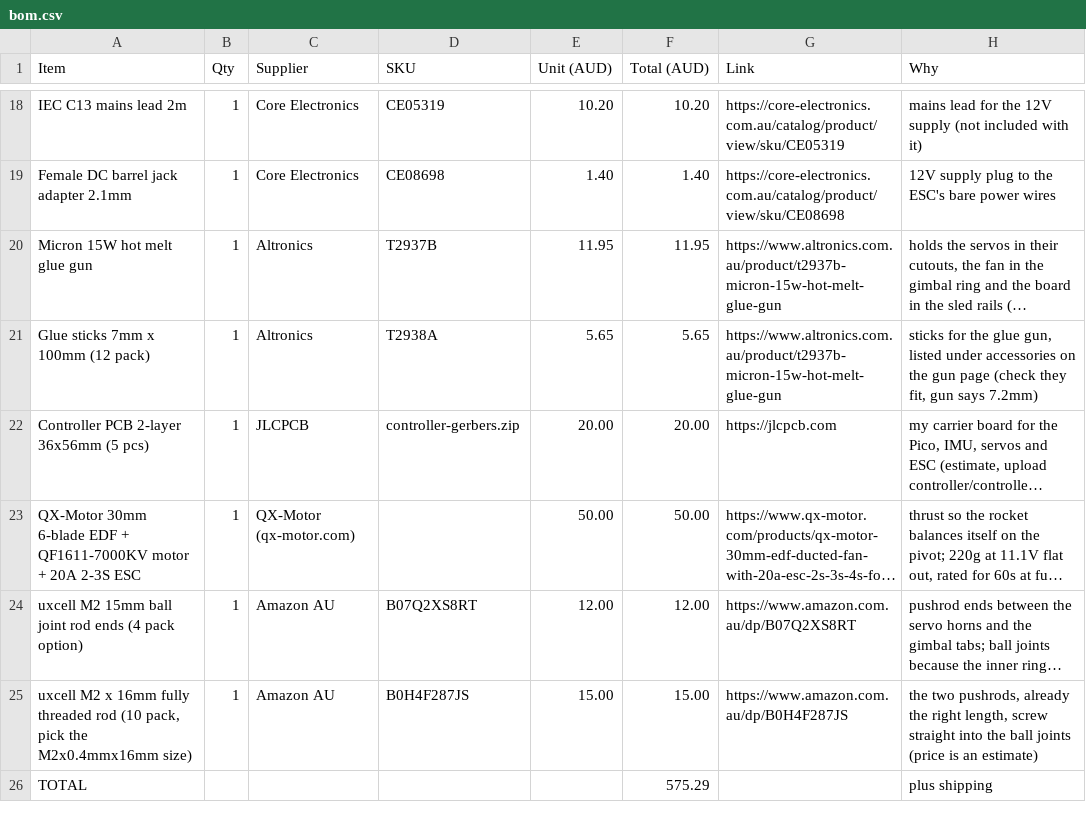
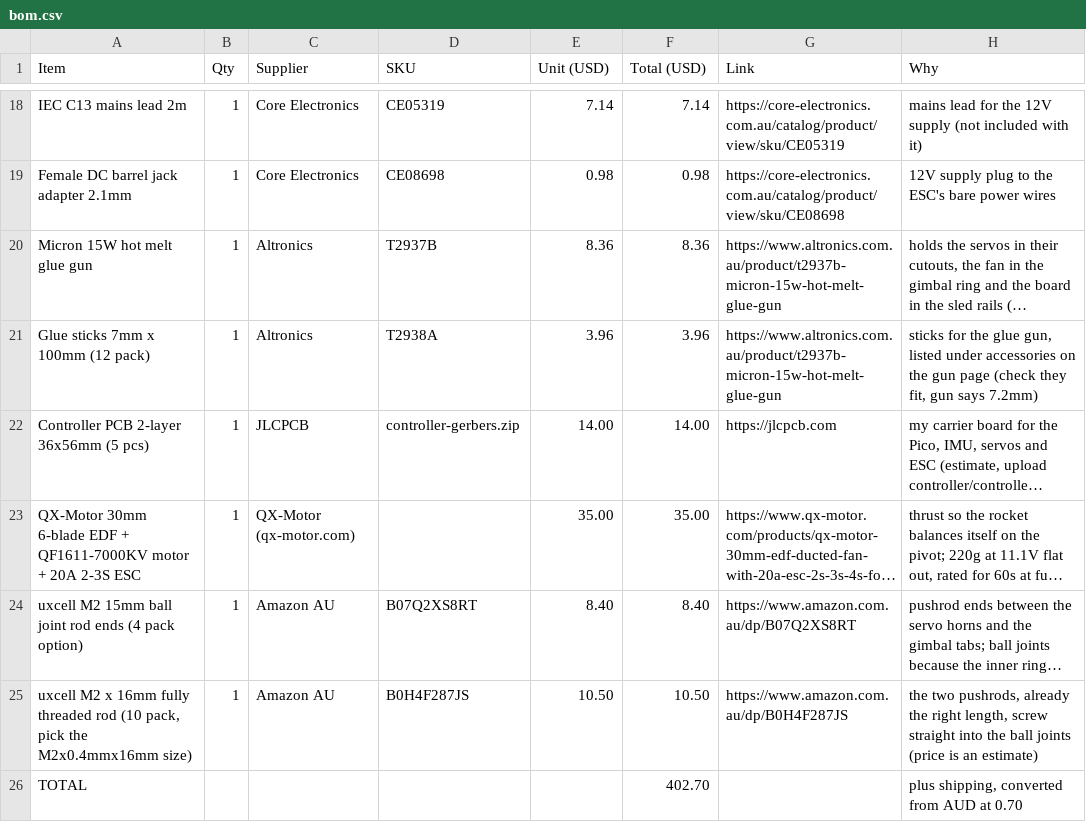
Before and after one commit to navthings/lilpid, a CSV file: bom.csv, drawn as a sheet; only a part is shown, gaps mark what is left out; long unchanged cells end in …; the diff covers the shown part only; the diff names each change by its address in the sheet, - before the commit and + after, or states it on an @@ line.

```diff
--- a/bom.csv
+++ b/bom.csv
-E1: Unit (AUD)
+E1: Unit (USD)
-F1: Total (AUD)
+F1: Total (USD)
-E18 (Unit (USD)): 10.20
+E18 (Unit (USD)): 7.14
-F18 (Total (USD)): 10.20
+F18 (Total (USD)): 7.14
-E19 (Unit (USD)): 1.40
+E19 (Unit (USD)): 0.98
-F19 (Total (USD)): 1.40
+F19 (Total (USD)): 0.98
-E20 (Unit (USD)): 11.95
+E20 (Unit (USD)): 8.36
-F20 (Total (USD)): 11.95
+F20 (Total (USD)): 8.36
-E21 (Unit (USD)): 5.65
+E21 (Unit (USD)): 3.96
-F21 (Total (USD)): 5.65
+F21 (Total (USD)): 3.96
-E22 (Unit (USD)): 20.00
+E22 (Unit (USD)): 14.00
-F22 (Total (USD)): 20.00
+F22 (Total (USD)): 14.00
-E23 (Unit (USD)): 50.00
+E23 (Unit (USD)): 35.00
-F23 (Total (USD)): 50.00
+F23 (Total (USD)): 35.00
-E24 (Unit (USD)): 12.00
+E24 (Unit (USD)): 8.40
-F24 (Total (USD)): 12.00
+F24 (Total (USD)): 8.40
-E25 (Unit (USD)): 15.00
+E25 (Unit (USD)): 10.50
-F25 (Total (USD)): 15.00
+F25 (Total (USD)): 10.50
-F26 (Total (USD)): 575.29
+F26 (Total (USD)): 402.70
-H26 (Why): plus shipping
+H26 (Why): plus shipping, converted from AUD at 0.70
```
Also changed, not shown: 32 edited cells elsewhere in this file.
